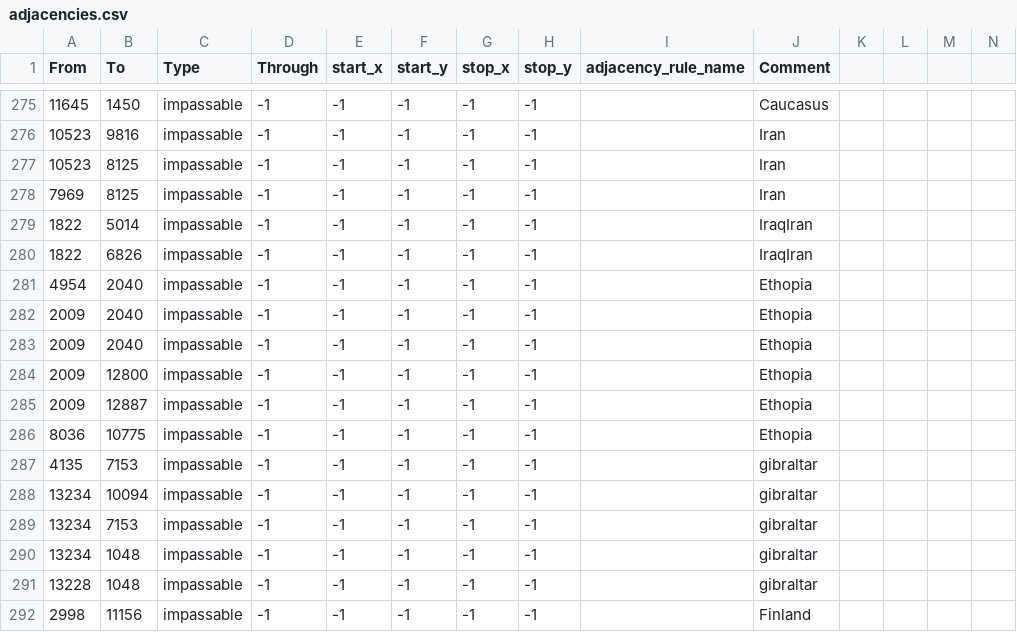
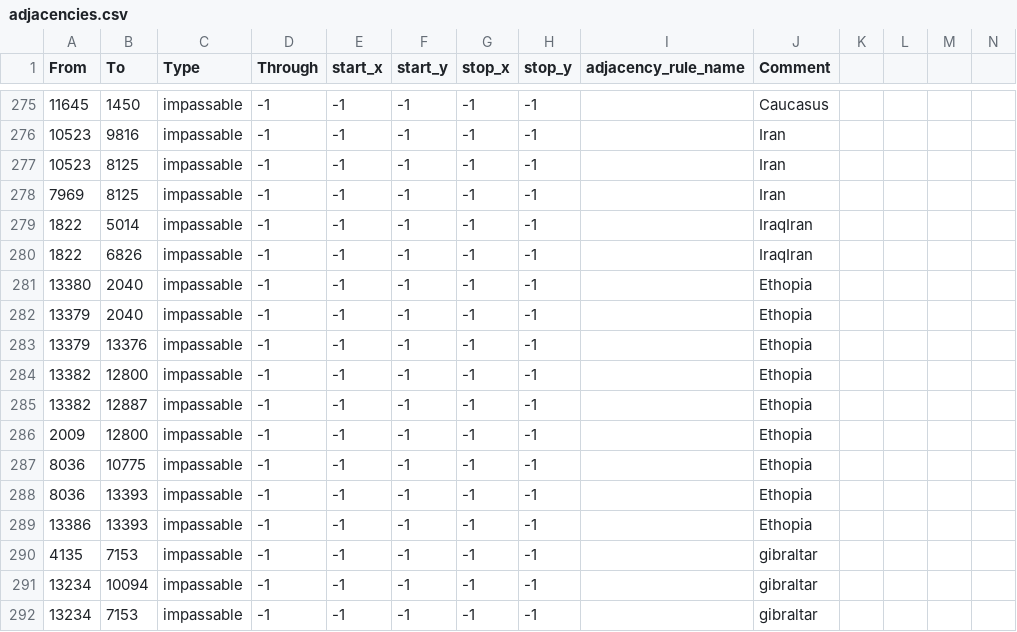
Before and after one commit to Mumiago/MFU-Updated, a CSV file: map/adjacencies.csv, drawn as a sheet; only a part is shown, gaps mark what is left out; the shorter side is filled out with more unchanged rows.

```diff
--- a/map/adjacencies.csv
+++ b/map/adjacencies.csv
@@ -280,8 +280,11 @@ From;To;Type;Through;start_x;start_y;stop_x;stop_y;adjacency_rule_name;Comment;;
 1822;6826;impassable;-1;-1;-1;-1;-1;;IraqIran;;;;
-4954;2040;impassable;-1;-1;-1;-1;-1;;Ethopia;;;;
-2009;2040;impassable;-1;-1;-1;-1;-1;;Ethopia;;;;
-2009;2040;impassable;-1;-1;-1;-1;-1;;Ethopia;;;;
+13380;2040;impassable;-1;-1;-1;-1;-1;;Ethopia;;;;
+13379;2040;impassable;-1;-1;-1;-1;-1;;Ethopia;;;;
+13379;13376;impassable;-1;-1;-1;-1;-1;;Ethopia;;;;
+13382;12800;impassable;-1;-1;-1;-1;-1;;Ethopia;;;;
+13382;12887;impassable;-1;-1;-1;-1;-1;;Ethopia;;;;
 2009;12800;impassable;-1;-1;-1;-1;-1;;Ethopia;;;;
-2009;12887;impassable;-1;-1;-1;-1;-1;;Ethopia;;;;
 8036;10775;impassable;-1;-1;-1;-1;-1;;Ethopia;;;;
+8036;13393;impassable;-1;-1;-1;-1;-1;;Ethopia;;;;
+13386;13393;impassable;-1;-1;-1;-1;-1;;Ethopia;;;;
 4135;7153;impassable;-1;-1;-1;-1;-1;;gibraltar;;;;
```
Also changed, not shown: map/definition.csv, 41 other files.
